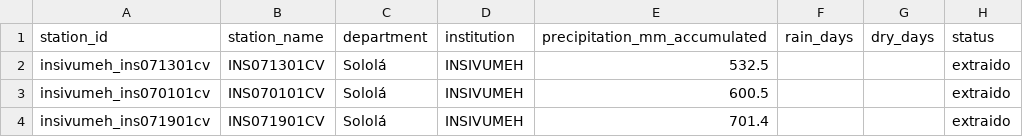
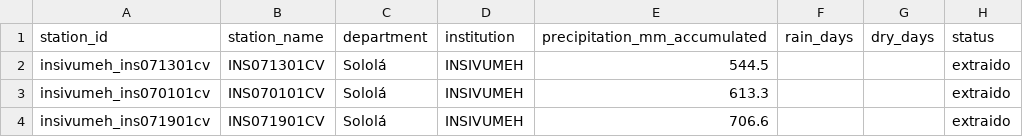
Before and after one commit to geograficaaala/MTA, a CSV file: docs/data/precipitaciones/insivumeh_solola.csv, drawn as a sheet; only a part is shown; the diff names each change by its address in the sheet, - before the commit and + after, or states it on an @@ line.

```diff
--- a/docs/data/precipitaciones/insivumeh_solola.csv
+++ b/docs/data/precipitaciones/insivumeh_solola.csv
-E2 (precipitation_mm_accumulated): 532.5
+E2 (precipitation_mm_accumulated): 544.5
-E3 (precipitation_mm_accumulated): 600.5
+E3 (precipitation_mm_accumulated): 613.3
-E4 (precipitation_mm_accumulated): 701.4
+E4 (precipitation_mm_accumulated): 706.6
```
Also changed, not shown: docs/data/precipitaciones/estaciones_precipitacion.csv, docs/data/precipitaciones/historico/2026/2026-10.csv, 11 other files.
